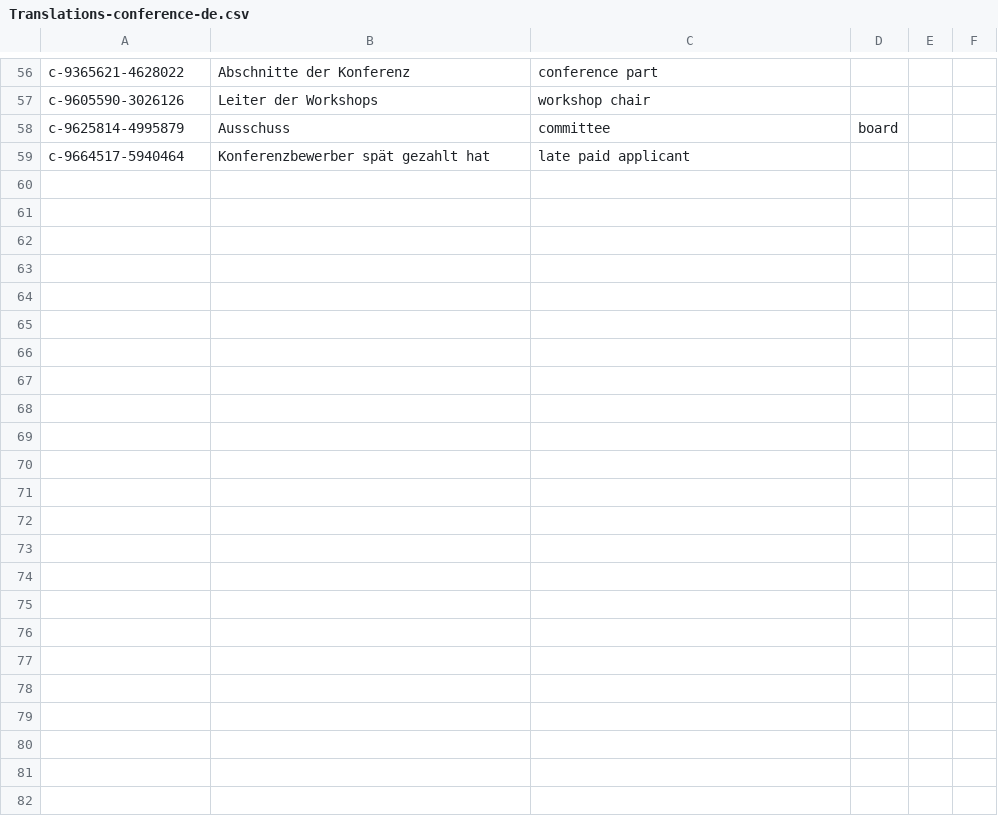
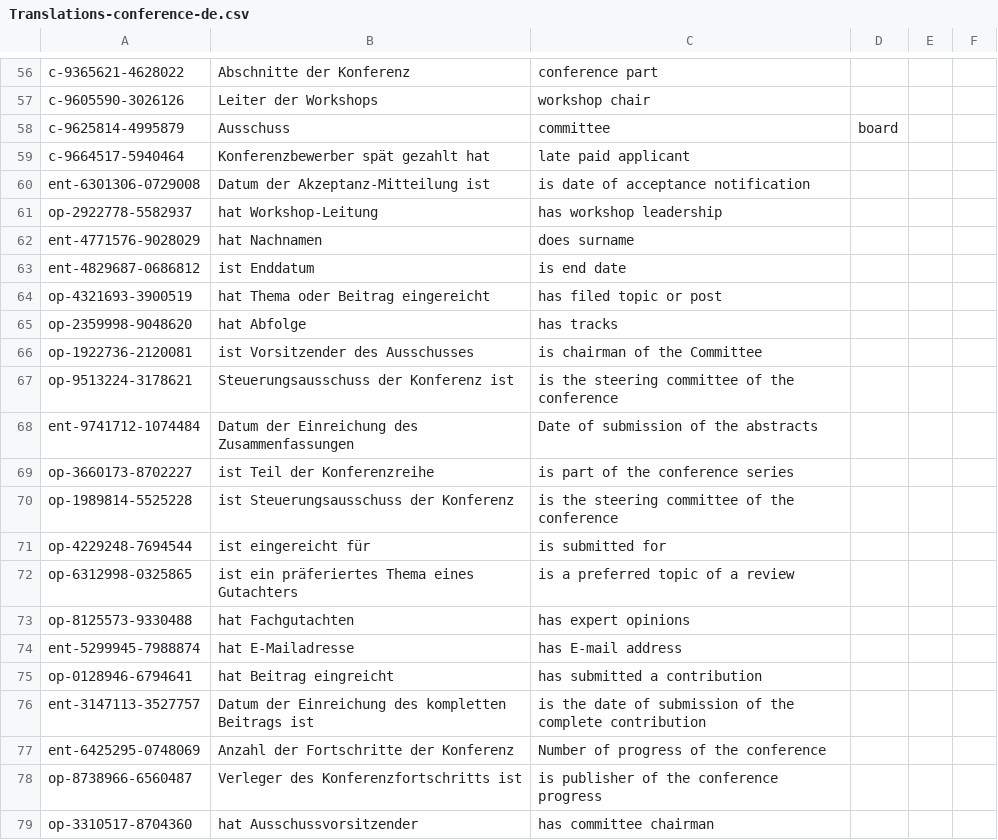
Before and after one commit to shmkhaled/OECM, a CSV file: src/main/resources/EvaluationDataset/Translations/Translations-conference-de.csv, drawn as a sheet; only a part is shown, gaps mark what is left out; the diff covers the shown part only; the diff names each change by its address in the sheet, - before the commit and + after, or states it on an @@ line.

```diff
--- a/src/main/resources/EvaluationDataset/Translations/Translations-conference-de.csv
+++ b/src/main/resources/EvaluationDataset/Translations/Translations-conference-de.csv
+row 60: ent-6301306-0729008 | Datum der Akzeptanz-Mitteilung ist | is date of acceptance notification
+row 61: op-2922778-5582937 | hat Workshop-Leitung | has workshop leadership
+row 62: ent-4771576-9028029 | hat Nachnamen | does surname
+row 63: ent-4829687-0686812 | ist Enddatum | is end date
+row 64: op-4321693-3900519 | hat Thema oder Beitrag eingereicht | has filed topic or post
+row 65: op-2359998-9048620 | hat Abfolge | has tracks
+row 66: op-1922736-2120081 | ist Vorsitzender des Ausschusses | is chairman of the Committee
+row 67: op-9513224-3178621 | Steuerungsausschuss der Konferenz ist | is the steering committee of the conference
+row 68: ent-9741712-1074484 | Datum der Einreichung des Zusammenfassungen | Date of submission of the abstracts
+row 69: op-3660173-8702227 | ist Teil der Konferenzreihe | is part of the conference series
+row 70: op-1989814-5525228 | ist Steuerungsausschuss der Konferenz | is the steering committee of the conference
+row 71: op-4229248-7694544 | ist eingereicht für | is submitted for
+row 72: op-6312998-0325865 | ist ein präferiertes Thema eines Gutachters | is a preferred topic of a review
+row 73: op-8125573-9330488 | hat Fachgutachten | has expert opinions
+row 74: ent-5299945-7988874 | hat E-Mailadresse | has E-mail address
+row 75: op-0128946-6794641 | hat Beitrag eingreicht | has submitted a contribution
+row 76: ent-3147113-3527757 | Datum der Einreichung des kompletten Beitrags ist | is the date of submission of the complete contribution
+row 77: ent-6425295-0748069 | Anzahl der Fortschritte der Konferenz | Number of progress of the conference
+row 78: op-8738966-6560487 | Verleger des Konferenzfortschritts ist | is publisher of the conference progress
+row 79: op-3310517-8704360 | hat Ausschussvorsitzender | has committee chairman
```
Also changed, not shown: 44 added rows elsewhere in this file, 6 other files.
